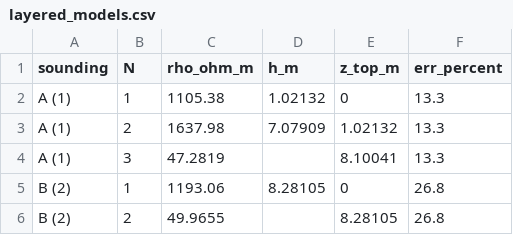
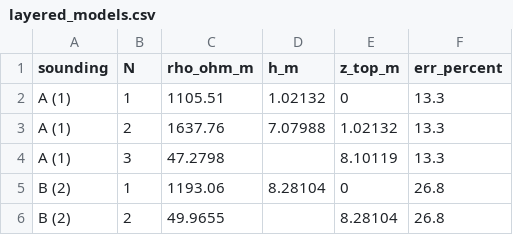
Before and after one commit to moseskolleh/WaterProject, a CSV file: examples/projects/rokel/processed/layered_models.csv, drawn as a sheet.

```diff
--- a/examples/projects/rokel/processed/layered_models.csv
+++ b/examples/projects/rokel/processed/layered_models.csv
@@ -1,6 +1,6 @@
 sounding,N,rho_ohm_m,h_m,z_top_m,err_percent
-A (1),1,1105.38,1.02132,0,13.3
-A (1),2,1637.98,7.07909,1.02132,13.3
-A (1),3,47.2819,,8.10041,13.3
-B (2),1,1193.06,8.28105,0,26.8
-B (2),2,49.9655,,8.28105,26.8
+A (1),1,1105.51,1.02132,0,13.3
+A (1),2,1637.76,7.07988,1.02132,13.3
+A (1),3,47.2798,,8.10119,13.3
+B (2),1,1193.06,8.28104,0,26.8
+B (2),2,49.9655,,8.28104,26.8
```
Also changed, not shown: examples/projects/rokel/processed/drilling_preference.csv, 38 other files.
